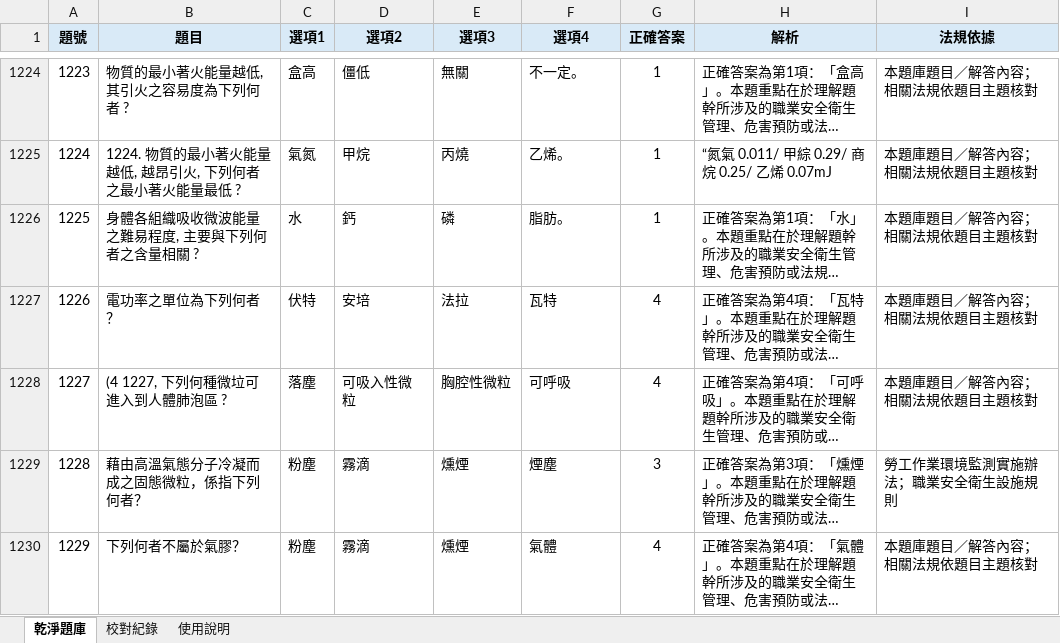
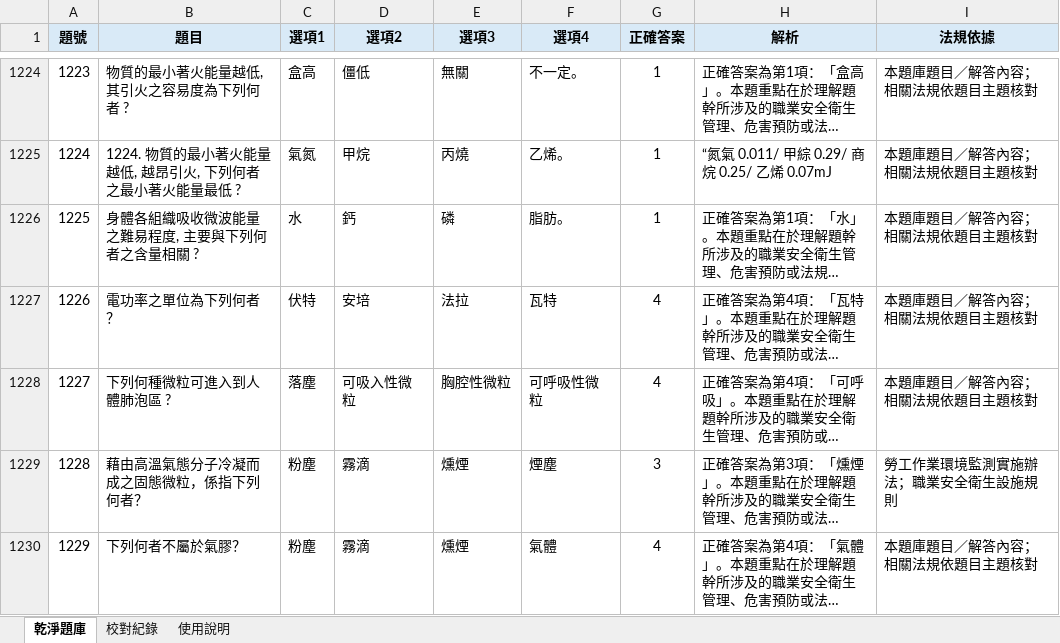
Before and after one commit to drher/drher.github.io, an Excel workbook: salf/丙種職業安全衛生業務主管題庫.xlsx, sheet 乾淨題庫, drawn as a sheet; only a part is shown, gaps mark what is left out; long unchanged cells end in …; values as stored, in another font and other column widths than the file's, no borders; the diff names each change by its address in the sheet, - before the commit and + after, or states it on an @@ line.

Commit message:
fx

```diff
--- a/salf/丙種職業安全衛生業務主管題庫.xlsx (sheet 乾淨題庫)
+++ b/salf/丙種職業安全衛生業務主管題庫.xlsx (sheet 乾淨題庫)
-B1228 (題目): (4 1227, 下列何種微垃可進入到人體肺泡區 ?
+B1228 (題目): 下列何種微粒可進入到人體肺泡區 ?
-F1228 (選項4): 可呼吸
+F1228 (選項4): 可呼吸性微粒
```
